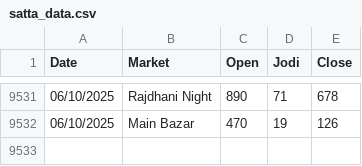
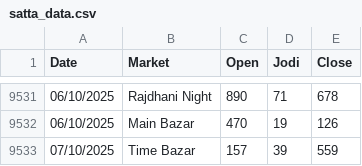
Before and after one commit to Vishalsnw/Kalyan_web, a CSV file: satta_data.csv, drawn as a sheet; only a part is shown, gaps mark what is left out.

```diff
--- a/satta_data.csv
+++ b/satta_data.csv
@@ -9532 +9532,2 @@ Date,Market,Open,Jodi,Close
 06/10/2025,Main Bazar,470,19,126
+07/10/2025,Time Bazar,157,39,559
```
Also changed, not shown: sent_messages.csv.
